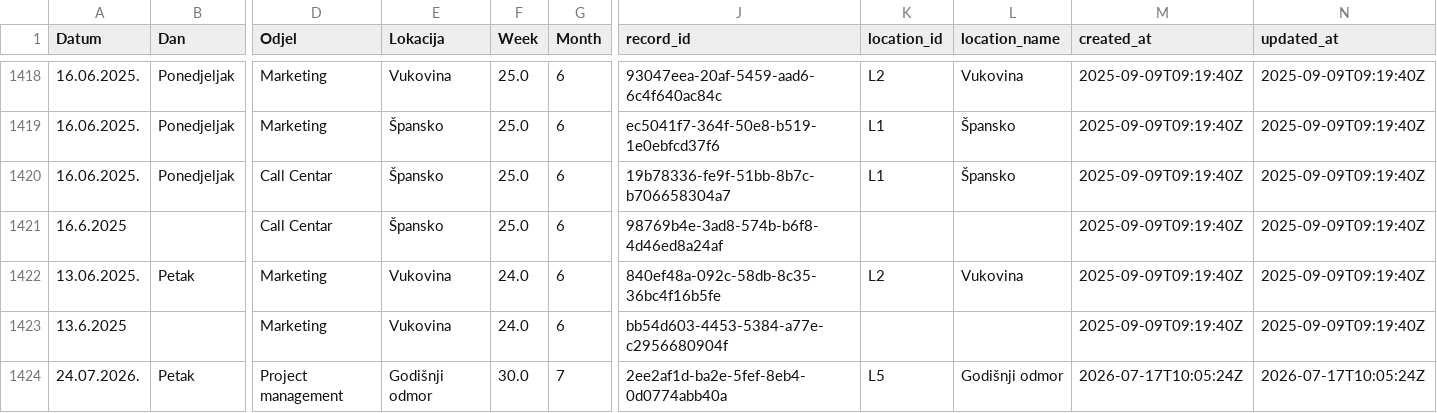
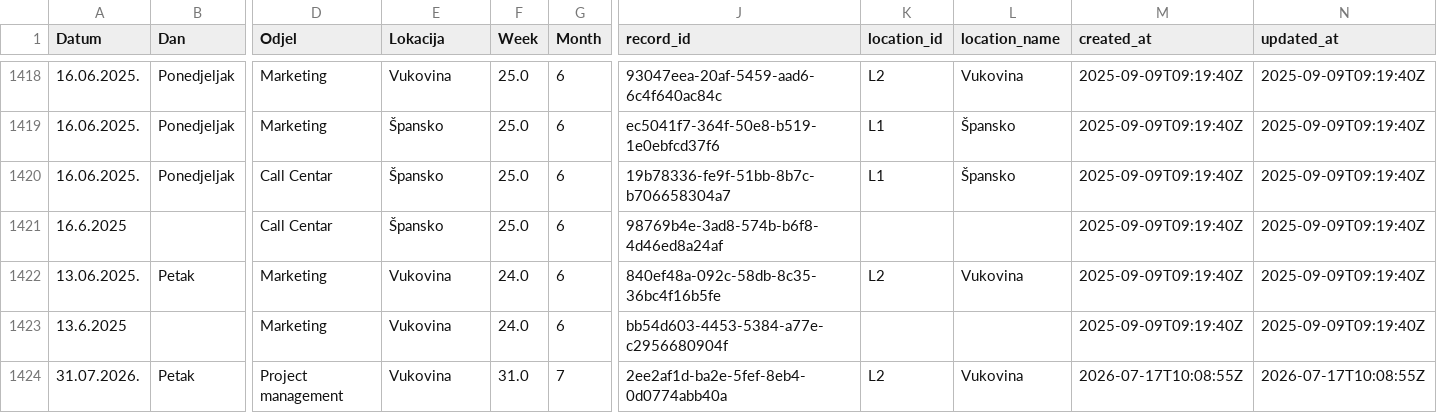
Before and after one commit to vcorak86/location-tracking-HR-sales, a CSV file: data/Tracker.csv, drawn as a sheet; only a part is shown, gaps mark what is left out; the diff names each change by its address in the sheet, - before the commit and + after, or states it on an @@ line.

Commit message:
Update Tracker.csv (DESC, last-wins, canonical + location_id/name) from Streamlit

```diff
--- a/data/Tracker.csv
+++ b/data/Tracker.csv
-A1424 (Datum): 24.07.2026.
+A1424 (Datum): 31.07.2026.
-E1424 (Lokacija): Godišnji odmor
+E1424 (Lokacija): Vukovina
-F1424 (Week): 30.0
+F1424 (Week): 31.0
-K1424 (location_id): L5
+K1424 (location_id): L2
-L1424 (location_name): Godišnji odmor
+L1424 (location_name): Vukovina
-M1424 (created_at): 2026-07-17T10:05:24Z
+M1424 (created_at): 2026-07-17T10:08:55Z
-N1424 (updated_at): 2026-07-17T10:05:24Z
+N1424 (updated_at): 2026-07-17T10:08:55Z
```
